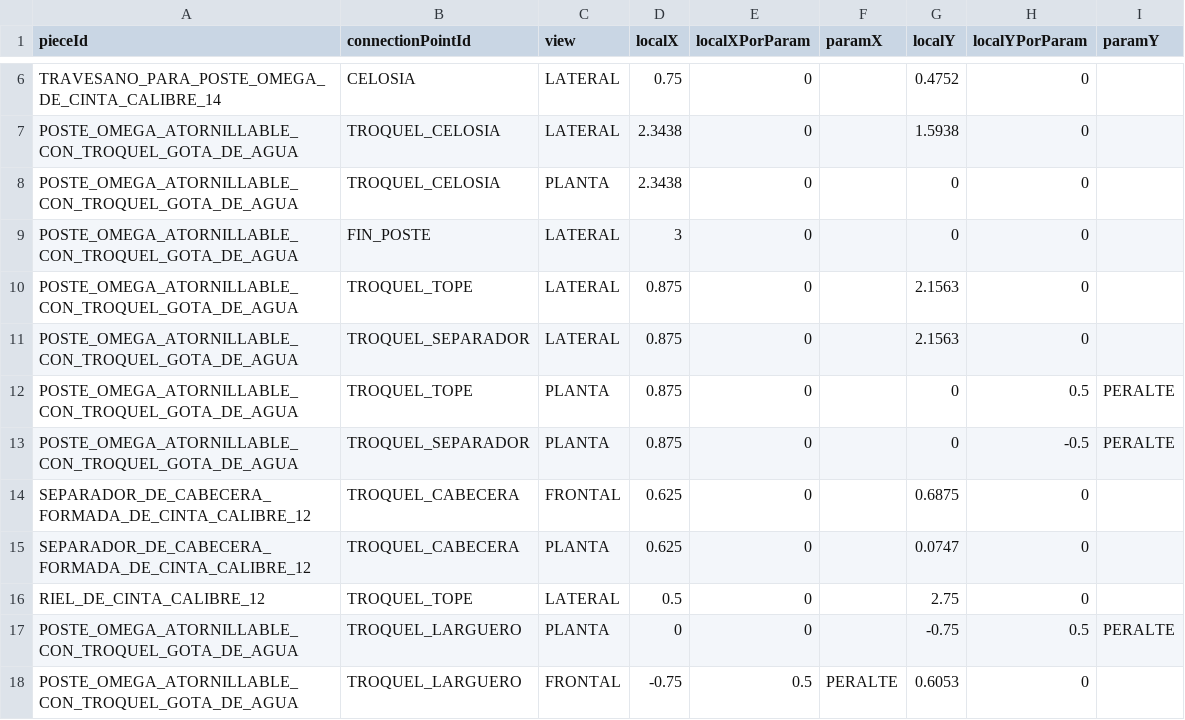
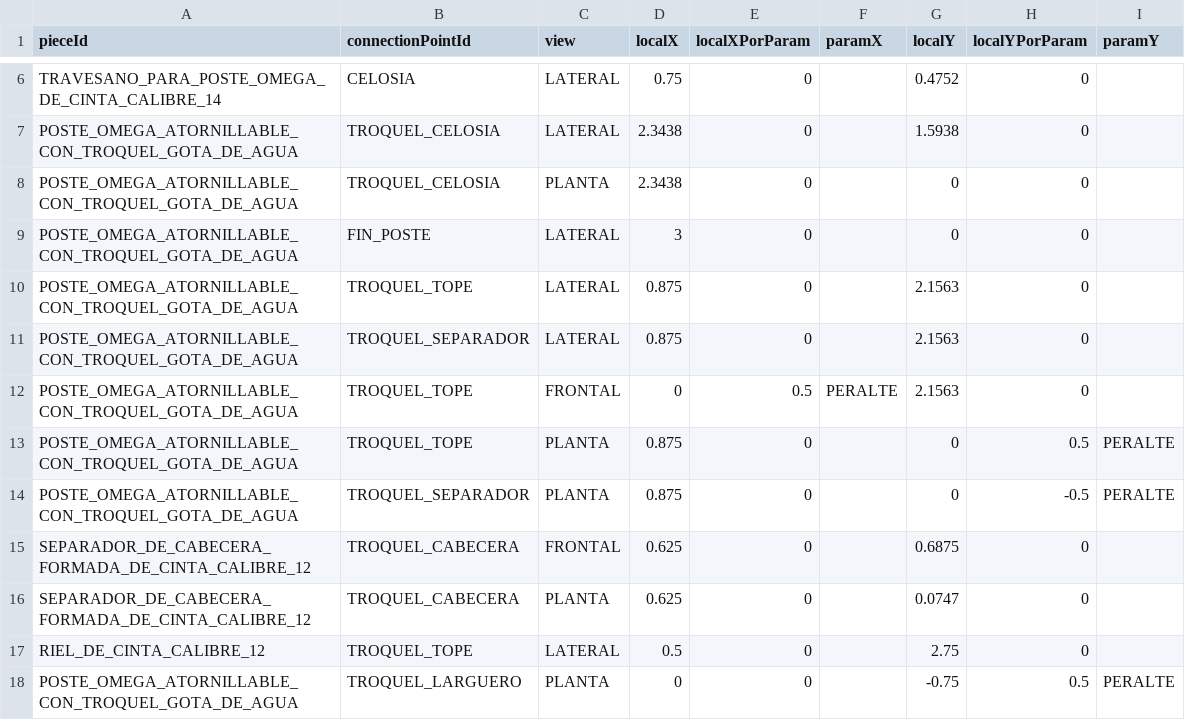
Before and after one commit to marioap-afk/Calculadora_de_racks, a CSV file: assets/catalogs/connection-layout.csv, drawn as a sheet; only a part is shown, gaps mark what is left out; the shorter side is filled out with more unchanged rows.

```diff
--- a/assets/catalogs/connection-layout.csv
+++ b/assets/catalogs/connection-layout.csv
@@ -11,2 +11,3 @@ POSTE_OMEGA_ATORNILLABLE_CON_TROQUEL_GOTA_DE_AGUA,TROQUEL_TOPE,LATERAL,0.875,0,,
 POSTE_OMEGA_ATORNILLABLE_CON_TROQUEL_GOTA_DE_AGUA,TROQUEL_SEPARADOR,LATERAL,0.875,0,,2.1563,0,
+POSTE_OMEGA_ATORNILLABLE_CON_TROQUEL_GOTA_DE_AGUA,TROQUEL_TOPE,FRONTAL,0,0.5,PERALTE,2.1563,0,
 POSTE_OMEGA_ATORNILLABLE_CON_TROQUEL_GOTA_DE_AGUA,TROQUEL_TOPE,PLANTA,0.875,0,,0,0.5,PERALTE
```
Also changed, not shown: 9 other files.
